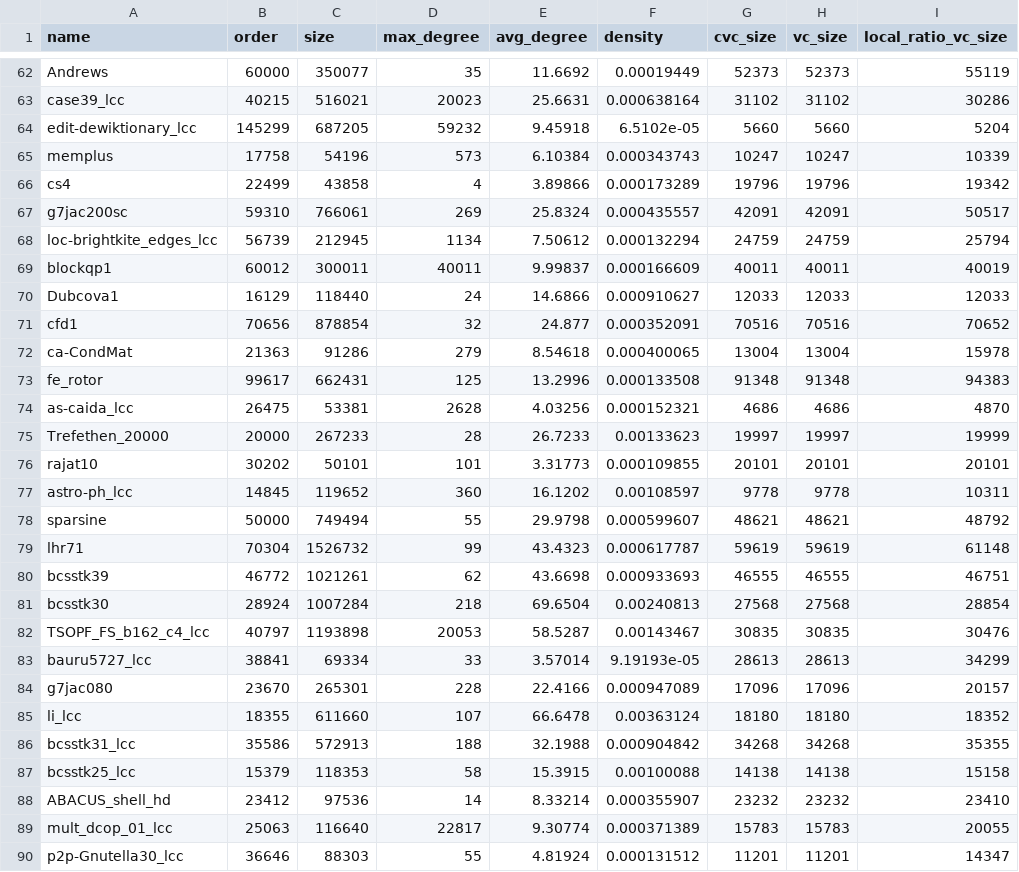
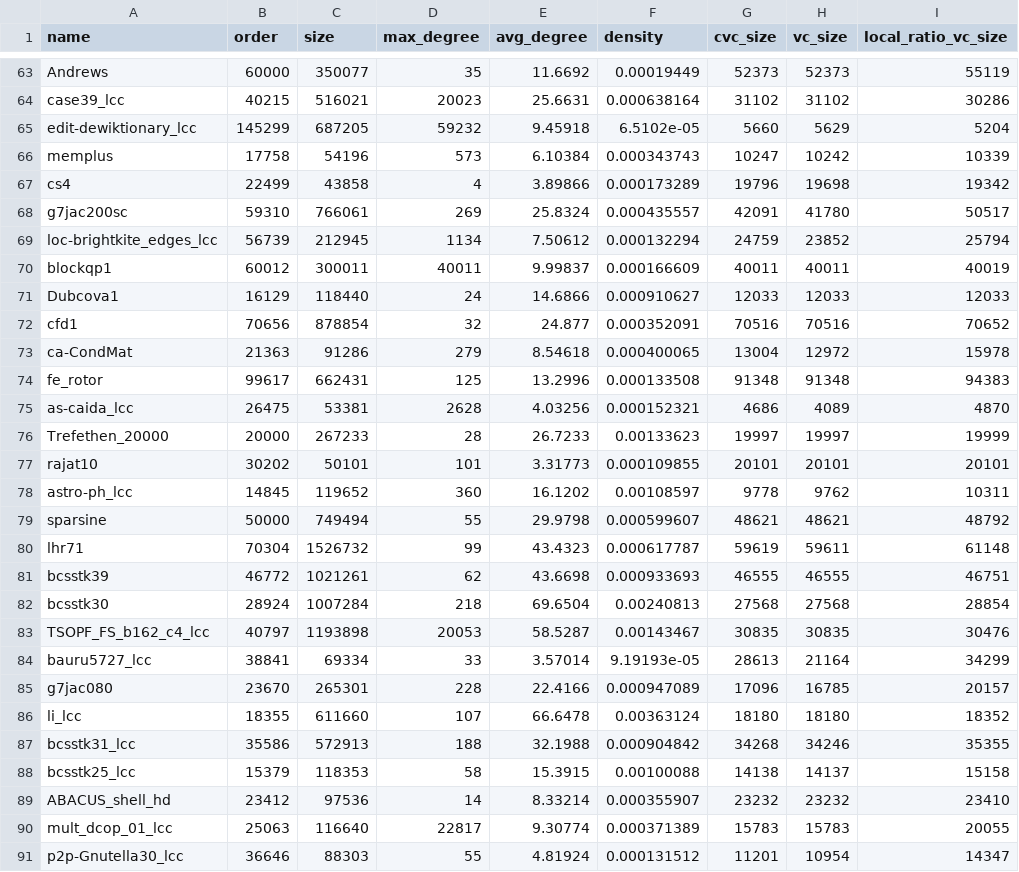
Before and after one commit to ta7mid/vc-research-experiments, a TSV file: results/cvc_and_vc_vs_local_ratio_vc.tsv, drawn as a sheet; only a part is shown, gaps mark what is left out; the diff covers the shown part only.

```diff
--- a/results/cvc_and_vc_vs_local_ratio_vc.tsv
+++ b/results/cvc_and_vc_vs_local_ratio_vc.tsv
@@ -63,7 +64,7 @@ Andrews                   	  60000	 350077	          35	    11.6692 	0.00019449
 case39_lcc                	  40215	 516021	       20023	    25.6631 	0.000638164	     31102	    31102	                30286
-edit-dewiktionary_lcc     	 145299	 687205	       59232	     9.45918	6.5102e-05 	      5660	     5660	                 5204
-memplus                   	  17758	  54196	         573	     6.10384	0.000343743	     10247	    10247	                10339
-cs4                       	  22499	  43858	           4	     3.89866	0.000173289	     19796	    19796	                19342
-g7jac200sc                	  59310	 766061	         269	    25.8324 	0.000435557	     42091	    42091	                50517
-loc-brightkite_edges_lcc  	  56739	 212945	        1134	     7.50612	0.000132294	     24759	    24759	                25794
+edit-dewiktionary_lcc     	 145299	 687205	       59232	     9.45918	6.5102e-05 	      5660	     5629	                 5204
+memplus                   	  17758	  54196	         573	     6.10384	0.000343743	     10247	    10242	                10339
+cs4                       	  22499	  43858	           4	     3.89866	0.000173289	     19796	    19698	                19342
+g7jac200sc                	  59310	 766061	         269	    25.8324 	0.000435557	     42091	    41780	                50517
+loc-brightkite_edges_lcc  	  56739	 212945	        1134	     7.50612	0.000132294	     24759	    23852	                25794
 blockqp1                  	  60012	 300011	       40011	     9.99837	0.000166609	     40011	    40011	                40019
@@ -71,10 +72,10 @@ Dubcova1                  	  16129	 118440	          24	    14.6866 	0.000910627
 cfd1                      	  70656	 878854	          32	    24.877  	0.000352091	     70516	    70516	                70652
-ca-CondMat                	  21363	  91286	         279	     8.54618	0.000400065	     13004	    13004	                15978
+ca-CondMat                	  21363	  91286	         279	     8.54618	0.000400065	     13004	    12972	                15978
 fe_rotor                  	  99617	 662431	         125	    13.2996 	0.000133508	     91348	    91348	                94383
-as-caida_lcc              	  26475	  53381	        2628	     4.03256	0.000152321	      4686	     4686	                 4870
+as-caida_lcc              	  26475	  53381	        2628	     4.03256	0.000152321	      4686	     4089	                 4870
 Trefethen_20000           	  20000	 267233	          28	    26.7233 	0.00133623 	     19997	    19997	                19999
 rajat10                   	  30202	  50101	         101	     3.31773	0.000109855	     20101	    20101	                20101
-astro-ph_lcc              	  14845	 119652	         360	    16.1202 	0.00108597 	      9778	     9778	                10311
+astro-ph_lcc              	  14845	 119652	         360	    16.1202 	0.00108597 	      9778	     9762	                10311
 sparsine                  	  50000	 749494	          55	    29.9798 	0.000599607	     48621	    48621	                48792
-lhr71                     	  70304	1526732	          99	    43.4323 	0.000617787	     59619	    59619	                61148
+lhr71                     	  70304	1526732	          99	    43.4323 	0.000617787	     59619	    59611	                61148
 bcsstk39                  	  46772	1021261	          62	    43.6698 	0.000933693	     46555	    46555	                46751
@@ -82,9 +83,9 @@ bcsstk30                  	  28924	1007284	         218	    69.6504 	0.00240813
 TSOPF_FS_b162_c4_lcc      	  40797	1193898	       20053	    58.5287 	0.00143467 	     30835	    30835	                30476
-bauru5727_lcc             	  38841	  69334	          33	     3.57014	9.19193e-05	     28613	    28613	                34299
-g7jac080                  	  23670	 265301	         228	    22.4166 	0.000947089	     17096	    17096	                20157
+bauru5727_lcc             	  38841	  69334	          33	     3.57014	9.19193e-05	     28613	    21164	                34299
+g7jac080                  	  23670	 265301	         228	    22.4166 	0.000947089	     17096	    16785	                20157
 li_lcc                    	  18355	 611660	         107	    66.6478 	0.00363124 	     18180	    18180	                18352
-bcsstk31_lcc              	  35586	 572913	         188	    32.1988 	0.000904842	     34268	    34268	                35355
-bcsstk25_lcc              	  15379	 118353	          58	    15.3915 	0.00100088 	     14138	    14138	                15158
+bcsstk31_lcc              	  35586	 572913	         188	    32.1988 	0.000904842	     34268	    34246	                35355
+bcsstk25_lcc              	  15379	 118353	          58	    15.3915 	0.00100088 	     14138	    14137	                15158
 ABACUS_shell_hd           	  23412	  97536	          14	     8.33214	0.000355907	     23232	    23232	                23410
 mult_dcop_01_lcc          	  25063	 116640	       22817	     9.30774	0.000371389	     15783	    15783	                20055
-p2p-Gnutella30_lcc        	  36646	  88303	          55	     4.81924	0.000131512	     11201	    11201	                14347
+p2p-Gnutella30_lcc        	  36646	  88303	          55	     4.81924	0.000131512	     11201	    10954	                14347
```
Also changed, not shown: 1 added row and 32 edited cells elsewhere in this file, data/properties_summary.tsv, 2 other files.
